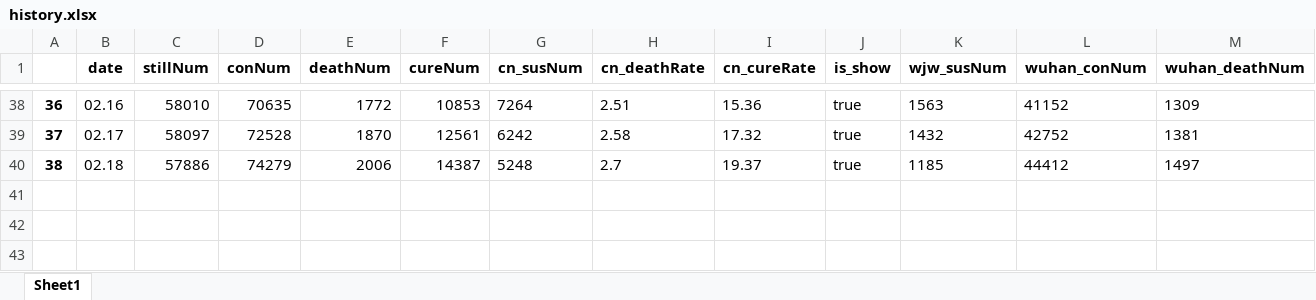
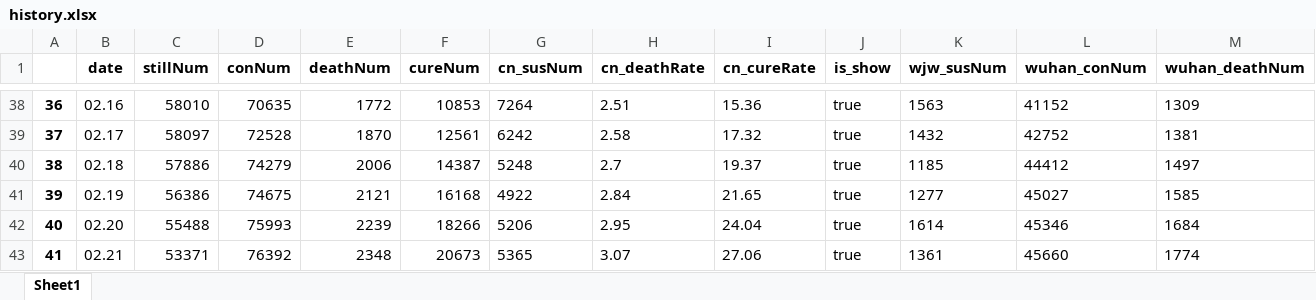
Before and after one commit to Allenem/PyFluMap, an Excel workbook: history.xlsx, sheet Sheet1, drawn as a sheet; only a part is shown, gaps mark what is left out; values as stored, in another font and other column widths than the file's, no borders; rows hold the shown columns only; the diff names each change by its address in the sheet, - before the commit and + after, or states it on an @@ line.

Commit message:
增加按治愈率排序Excel表格 & Update data

```diff
--- a/history.xlsx (sheet Sheet1)
+++ b/history.xlsx (sheet Sheet1)
+row 41: 39 | 02.19 | 56386 | 74675 | 2121 | 16168 | 4922 | 2.84 | 21.65 | true | 1277 | 45027 | 1585
+row 42: 40 | 02.20 | 55488 | 75993 | 2239 | 18266 | 5206 | 2.95 | 24.04 | true | 1614 | 45346 | 1684
+row 43: 41 | 02.21 | 53371 | 76392 | 2348 | 20673 | 5365 | 3.07 | 27.06 | true | 1361 | 45660 | 1774
```
Also changed, not shown: 湖北_city.xlsx, 甘肃_city.xlsx, 9 other files.
